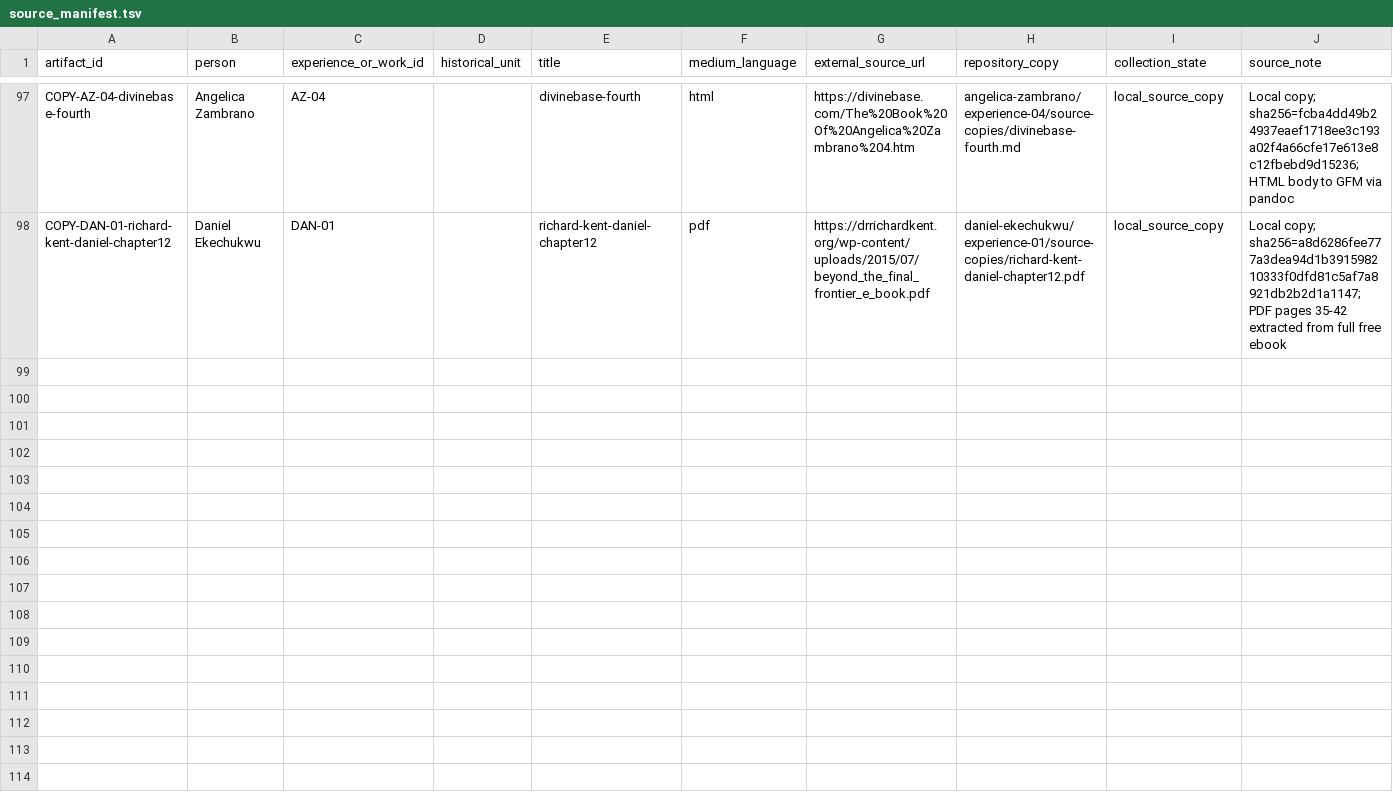
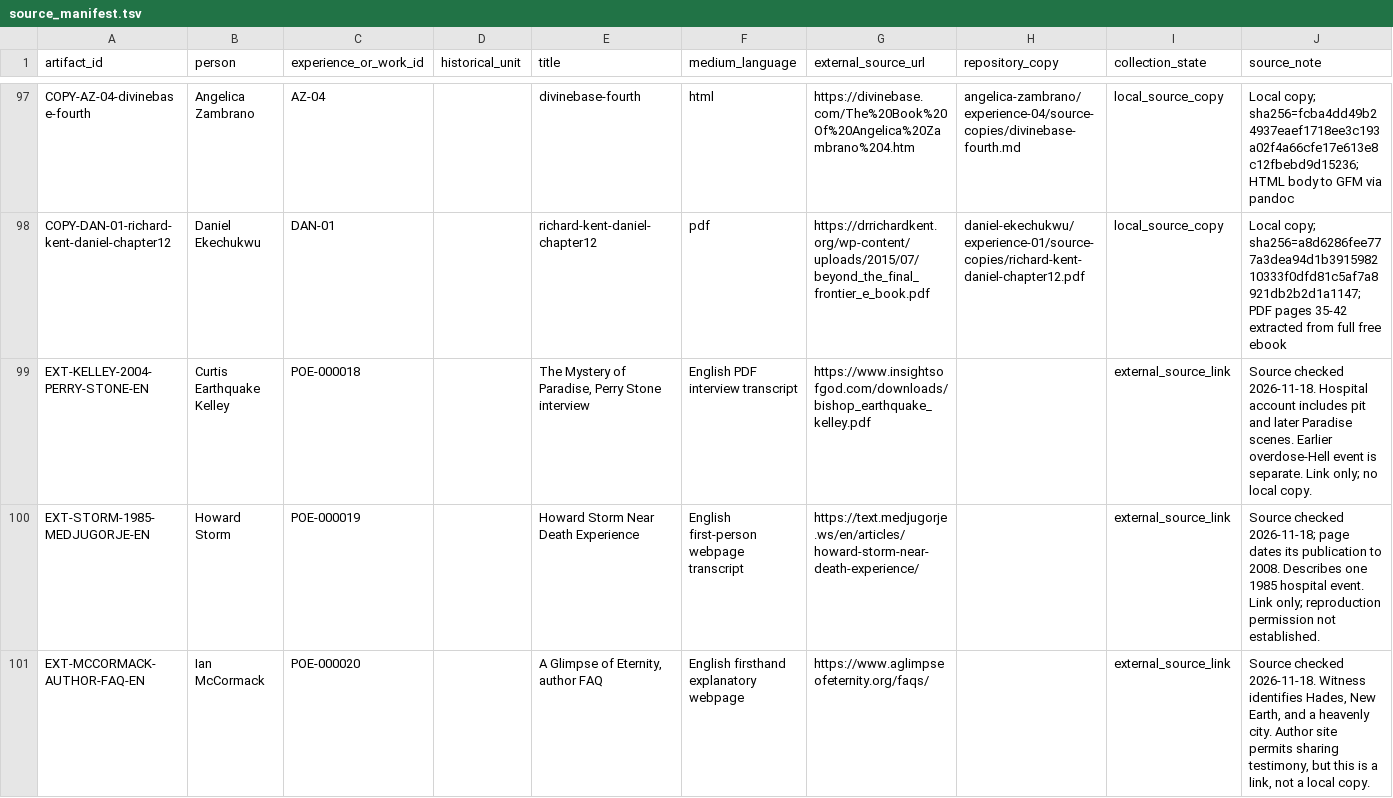
Before and after one commit to mmister411/heplacedeternity, a TSV file: atlasofperdition/testimonies/source_manifest.tsv, drawn as a sheet; only a part is shown, gaps mark what is left out; the diff covers the shown part only; the diff names each change by its address in the sheet, - before the commit and + after, or states it on an @@ line.

Commit message:
Start collecting new POE accounts and source provenance (#9)
* Register newly located testimony experiences as pending POEs

* Record verified external testimony sources for new POE intake

```diff
--- a/atlasofperdition/testimonies/source_manifest.tsv
+++ b/atlasofperdition/testimonies/source_manifest.tsv
+row 99: EXT-KELLEY-2004-PERRY-STONE-EN | Curtis Earthquake Kelley | POE-000018 |  | The Mystery of Paradise, Perry Stone interview | English PDF interview transcript | https://www.insightsofgod.com/downloads/bishop_earthquake_kelley.pdf |  | external_source_link | Source checked 2026-11-18. Hospital account includes pit and later Paradise scenes. Earlier overdose-Hell event is separate. Link only; no local copy.
+row 100: EXT-STORM-1985-MEDJUGORJE-EN | Howard Storm | POE-000019 |  | Howard Storm Near Death Experience | English first-person webpage transcript | https://text.medjugorje.ws/en/articles/howard-storm-near-death-experience/ |  | external_source_link | Source checked 2026-11-18; page dates its publication to 2008. Describes one 1985 hospital event. Link only; reproduction permission not established.
+row 101: EXT-MCCORMACK-AUTHOR-FAQ-EN | Ian McCormack | POE-000020 |  | A Glimpse of Eternity, author FAQ | English firsthand explanatory webpage | https://www.aglimpseofeternity.org/faqs/ |  | external_source_link | Source checked 2026-11-18. Witness identifies Hades, New Earth, and a heavenly city. Author site permits sharing testimony, but this is a link, not a local copy.
```
Also changed, not shown: 2 added rows elsewhere in this file, poe_register.tsv.
